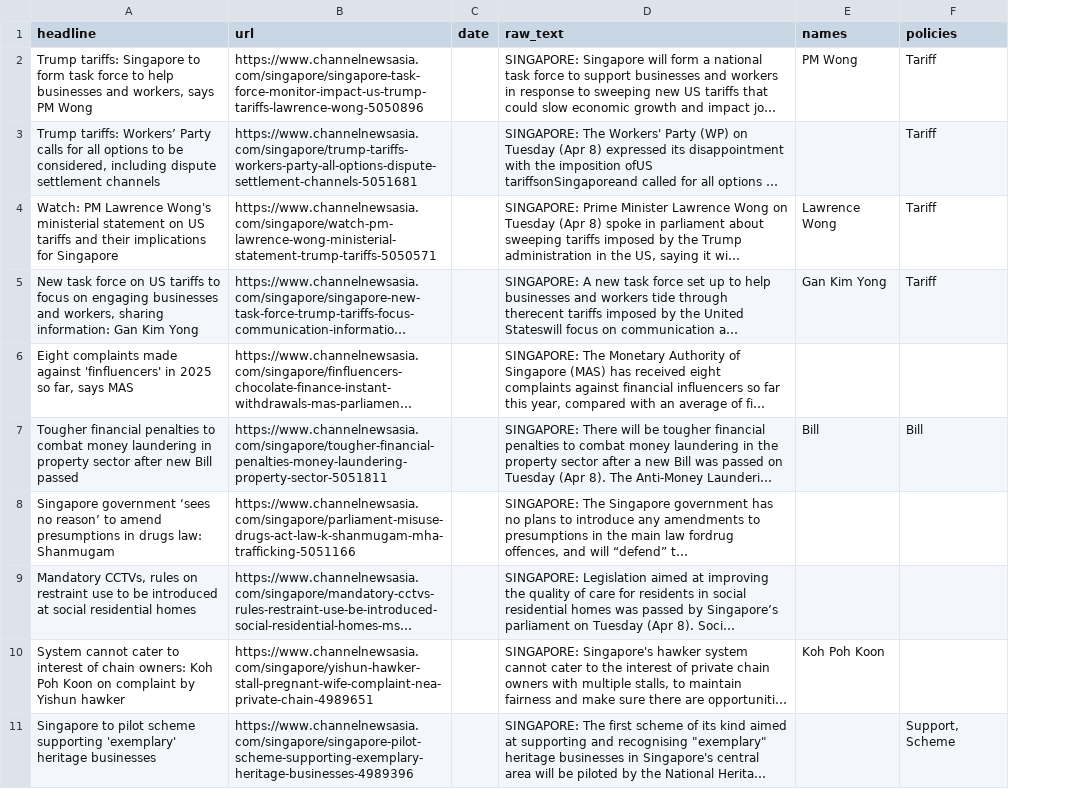
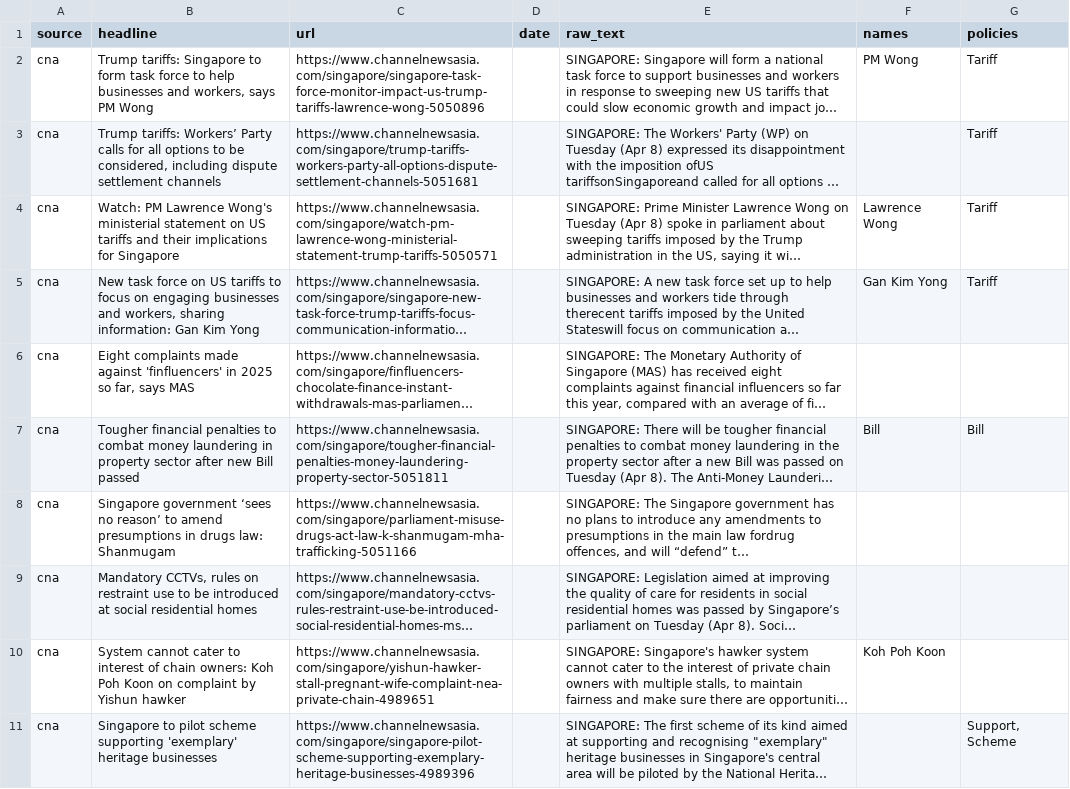
Before and after one commit to gongahkia/lit-hackathon-2025, a CSV file: golden_dataset/full_cna_articles.csv, drawn as a sheet; only a part is shown; long unchanged cells end in …; the diff names each change by its address in the sheet, - before the commit and + after, or states it on an @@ line.

```diff
--- a/golden_dataset/full_cna_articles.csv
+++ b/golden_dataset/full_cna_articles.csv
+column A (source), rows 2-11: all cna
```
Also changed, not shown: golden_dataset/full_straits_times_articles.csv.
